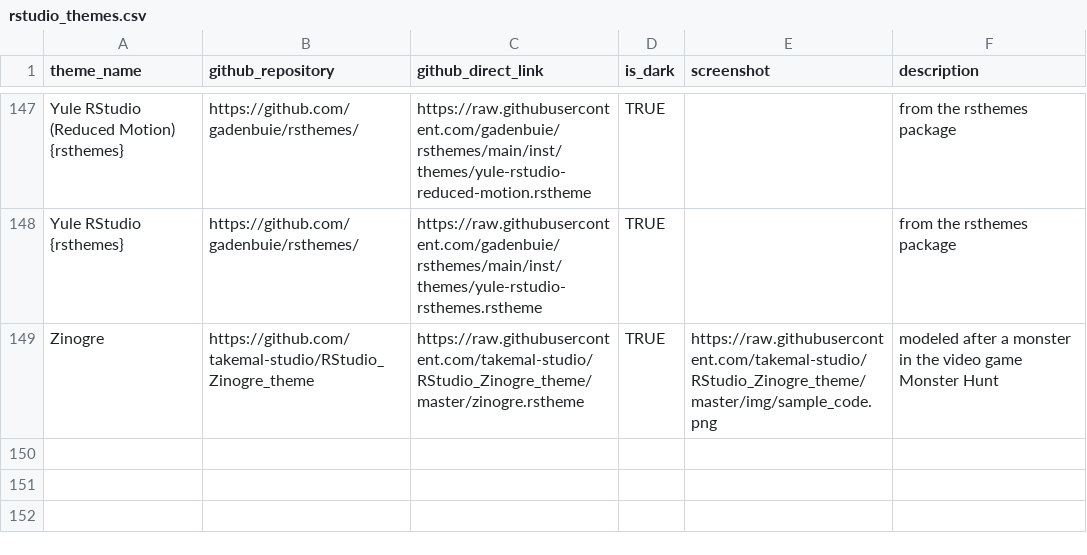
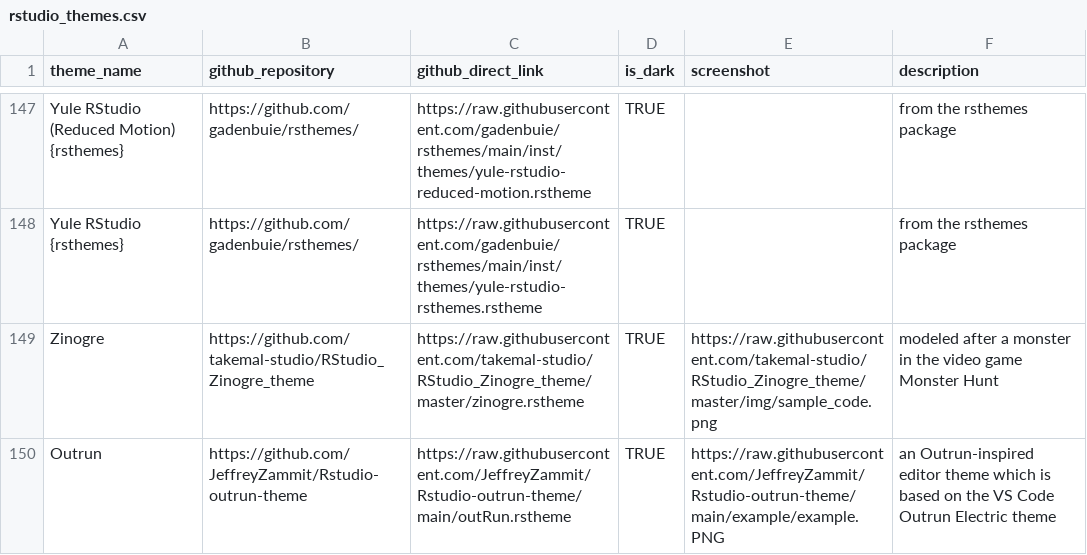
Before and after one commit to max-alletsee/rstudio-themes, a CSV file: data-raw/rstudio_themes.csv, drawn as a sheet; only a part is shown, gaps mark what is left out.

Commit message:
Adding Outrun Theme

```diff
--- a/data-raw/rstudio_themes.csv
+++ b/data-raw/rstudio_themes.csv
@@ -149 +149,2 @@
 "Zinogre","https://github.com/takemal-studio/RStudio_Zinogre_theme","https://raw.githubusercontent.com/takemal-studio/RStudio_Zinogre_theme/master/zinogre.rstheme",TRUE,"https://raw.githubusercontent.com/takemal-studio/RStudio_Zinogre_theme/master/img/sample_code.png","modeled after a monster in the video game Monster Hunt"
+"Outrun","https://github.com/JeffreyZammit/Rstudio-outrun-theme","https://raw.githubusercontent.com/JeffreyZammit/Rstudio-outrun-theme/main/outRun.rstheme",TRUE,"https://raw.githubusercontent.com/JeffreyZammit/Rstudio-outrun-theme/main/example/example.PNG","an Outrun-inspired editor theme which is based on the VS Code Outrun Electric theme"
```
